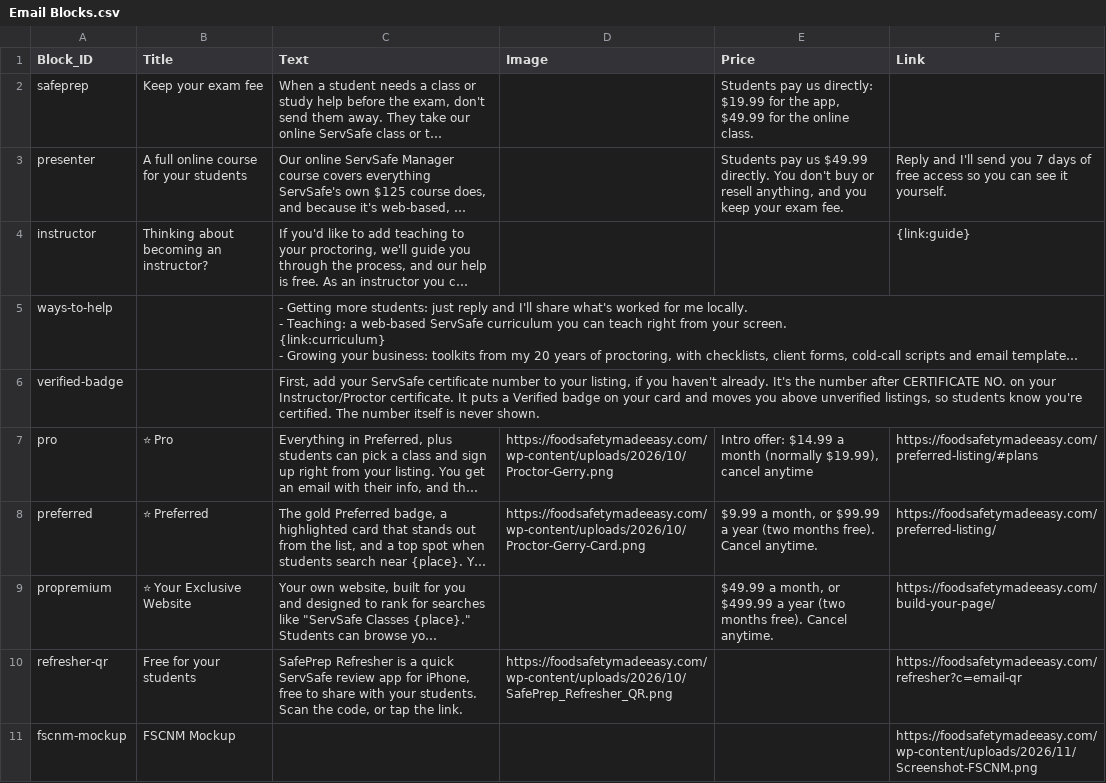
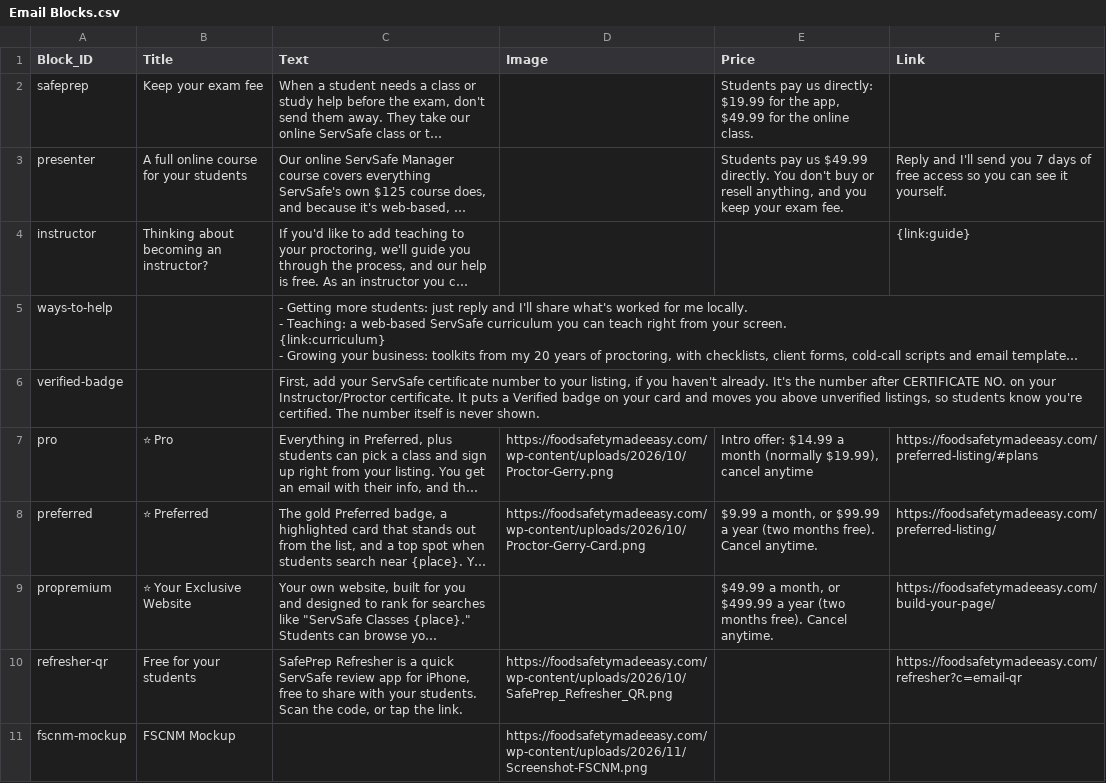
Before and after one commit to novernmanagement-coder/SafePrep_Content, a CSV file: Email Blocks.csv, drawn as a sheet; long unchanged cells end in …; the diff names each change by its address in the sheet, - before the commit and + after, or states it on an @@ line.

Commit message:
CMS update: Email Blocks.csv

```diff
--- a/Email Blocks.csv
+++ b/Email Blocks.csv
-D11 (Image): (empty)
+D11 (Image): https://foodsafetymadeeasy.com/wp-content/uploads/2026/11/Screenshot-FSCNM.png
-F11 (Link): https://foodsafetymadeeasy.com/wp-content/uploads/2026/11/Screenshot-FSCNM.png
+F11 (Link): (empty)
```
